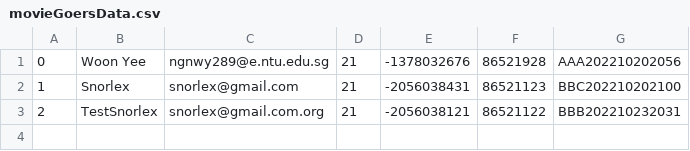
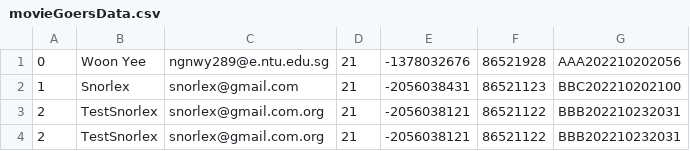
Before and after one commit to woonyee28/sc2002-project, a CSV file: bin/database/movieGoersData.csv, drawn as a sheet; the diff names each change by its address in the sheet, - before the commit and + after, or states it on an @@ line.

```diff
--- a/bin/database/movieGoersData.csv
+++ b/bin/database/movieGoersData.csv
+row 4: 2 | TestSnorlex | snorlex@gmail.com.org | 21 | -2056038121 | 86521122 | BBB202210232031
```
Also changed, not shown: bin/database/cinemasData.csv, bin/database/moviesData.csv, 27 other files.
